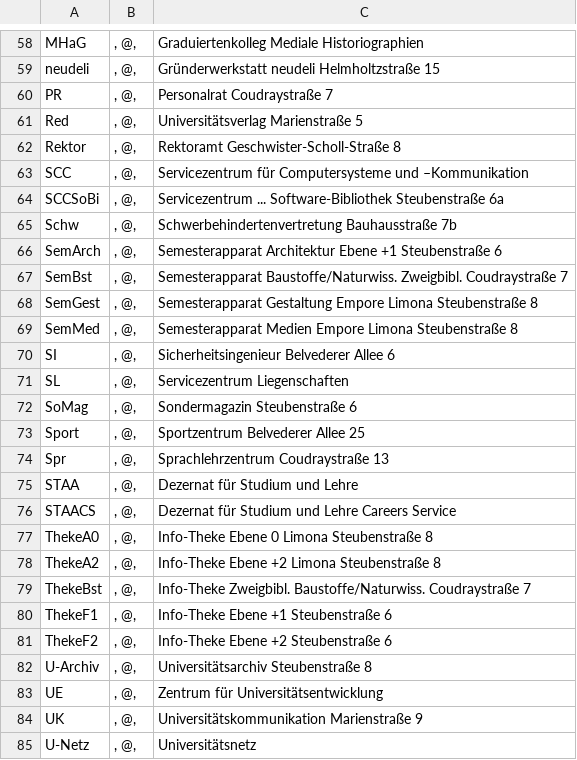
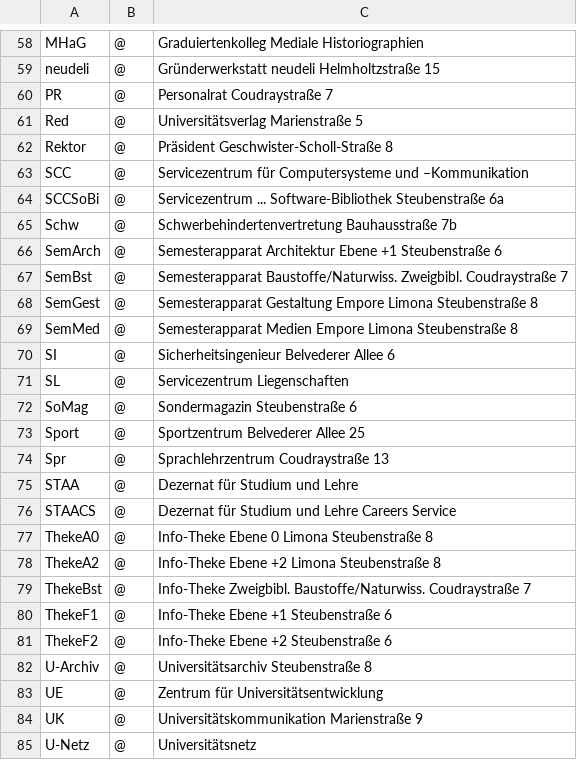
Before and after one commit to gbv/daia-config, a CSV file: sstmap/DE-Wim2.csv, drawn as a sheet; only a part is shown, gaps mark what is left out; the diff covers the shown part only; the diff names each change by its address in the sheet, - before the commit and + after, or states it on an @@ line.

```diff
--- a/sstmap/DE-Wim2.csv
+++ b/sstmap/DE-Wim2.csv
-B58:B85: , @,
+B58:B85: @
-C62: Rektoramt Geschwister-Scholl-Straße 8
+C62: Präsident Geschwister-Scholl-Straße 8
```
Also changed, not shown: 59 edited cells elsewhere in this file.
